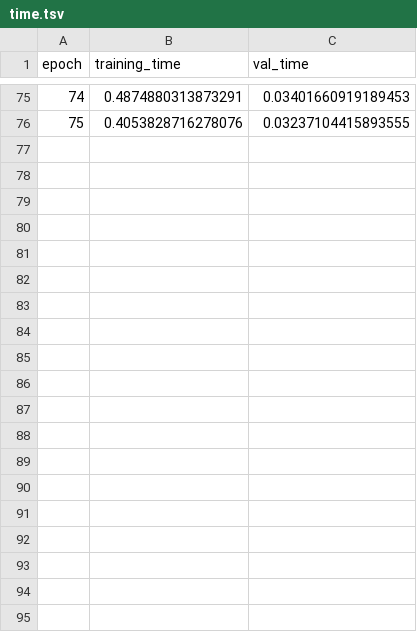
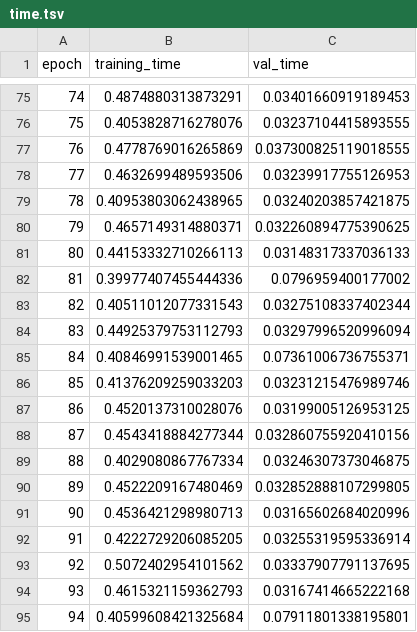
Before and after one commit to ddegenaro/shallow-nn-wave-eq, a TSV file: experiments/1/time.tsv, drawn as a sheet; only a part is shown, gaps mark what is left out; the diff covers the shown part only; the diff names each change by its address in the sheet, - before the commit and + after, or states it on an @@ line.

Commit message:
no experiments

```diff
--- a/experiments/1/time.tsv
+++ b/experiments/1/time.tsv
+row 77: 76 | 0.4778769016265869 | 0.037300825119018555
+row 78: 77 | 0.4632699489593506 | 0.03239917755126953
+row 79: 78 | 0.40953803062438965 | 0.03240203857421875
+row 80: 79 | 0.4657149314880371 | 0.032260894775390625
+row 81: 80 | 0.44153332710266113 | 0.03148317337036133
+row 82: 81 | 0.39977407455444336 | 0.0796959400177002
+row 83: 82 | 0.40511012077331543 | 0.03275108337402344
+row 84: 83 | 0.44925379753112793 | 0.03297996520996094
+row 85: 84 | 0.40846991539001465 | 0.07361006736755371
+row 86: 85 | 0.41376209259033203 | 0.03231215476989746
+row 87: 86 | 0.4520137310028076 | 0.03199005126953125
+row 88: 87 | 0.4543418884277344 | 0.032860755920410156
+row 89: 88 | 0.4029080867767334 | 0.03246307373046875
+row 90: 89 | 0.4522209167480469 | 0.032852888107299805
+row 91: 90 | 0.4536421298980713 | 0.03165602684020996
+row 92: 91 | 0.4222729206085205 | 0.03255319595336914
+row 93: 92 | 0.5072402954101562 | 0.03337907791137695
+row 94: 93 | 0.4615321159362793 | 0.03167414665222168
+row 95: 94 | 0.40599608421325684 | 0.07911801338195801
```
Also changed, not shown: 35 added rows elsewhere in this file, experiments/1/mse.tsv, 2 other files.
